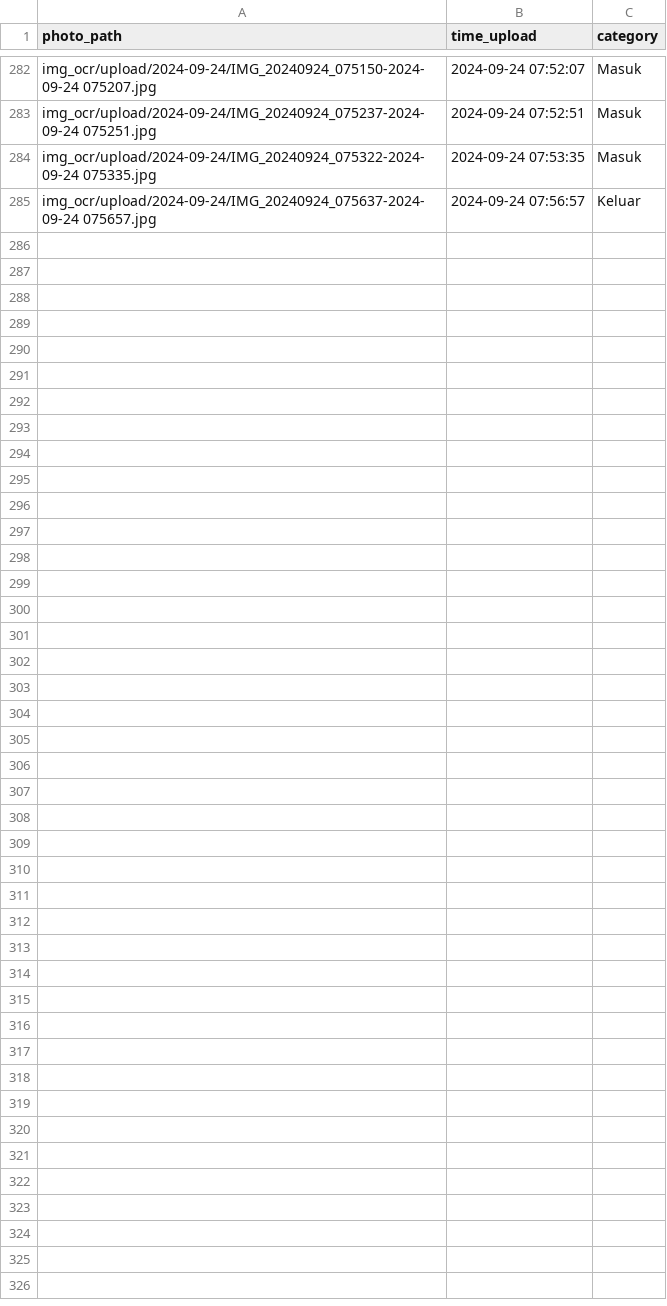
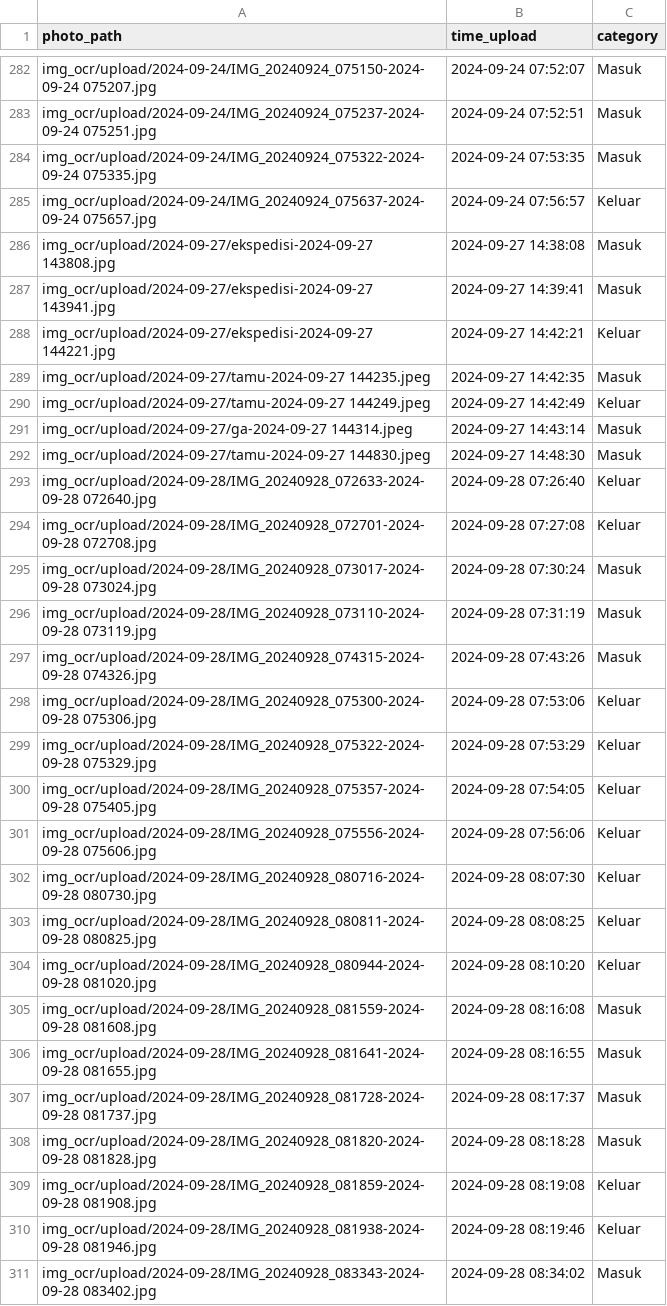
Before and after one commit to rocery/ocr_plate, a CSV file: img_ocr/upload.csv, drawn as a sheet; only a part is shown, gaps mark what is left out; the diff names each change by its address in the sheet, - before the commit and + after, or states it on an @@ line.

```diff
--- a/img_ocr/upload.csv
+++ b/img_ocr/upload.csv
+row 286: img_ocr/upload/2024-09-27/ekspedisi-2024-09-27 143808.jpg | 2024-09-27 14:38:08 | Masuk
+row 287: img_ocr/upload/2024-09-27/ekspedisi-2024-09-27 143941.jpg | 2024-09-27 14:39:41 | Masuk
+row 288: img_ocr/upload/2024-09-27/ekspedisi-2024-09-27 144221.jpg | 2024-09-27 14:42:21 | Keluar
+row 289: img_ocr/upload/2024-09-27/tamu-2024-09-27 144235.jpeg | 2024-09-27 14:42:35 | Masuk
+row 290: img_ocr/upload/2024-09-27/tamu-2024-09-27 144249.jpeg | 2024-09-27 14:42:49 | Keluar
+row 291: img_ocr/upload/2024-09-27/ga-2024-09-27 144314.jpeg | 2024-09-27 14:43:14 | Masuk
+row 292: img_ocr/upload/2024-09-27/tamu-2024-09-27 144830.jpeg | 2024-09-27 14:48:30 | Masuk
+row 293: img_ocr/upload/2024-09-28/IMG_20240928_072633-2024-09-28 072640.jpg | 2024-09-28 07:26:40 | Keluar
+row 294: img_ocr/upload/2024-09-28/IMG_20240928_072701-2024-09-28 072708.jpg | 2024-09-28 07:27:08 | Keluar
+row 295: img_ocr/upload/2024-09-28/IMG_20240928_073017-2024-09-28 073024.jpg | 2024-09-28 07:30:24 | Masuk
+row 296: img_ocr/upload/2024-09-28/IMG_20240928_073110-2024-09-28 073119.jpg | 2024-09-28 07:31:19 | Masuk
+row 297: img_ocr/upload/2024-09-28/IMG_20240928_074315-2024-09-28 074326.jpg | 2024-09-28 07:43:26 | Masuk
+row 298: img_ocr/upload/2024-09-28/IMG_20240928_075300-2024-09-28 075306.jpg | 2024-09-28 07:53:06 | Keluar
+row 299: img_ocr/upload/2024-09-28/IMG_20240928_075322-2024-09-28 075329.jpg | 2024-09-28 07:53:29 | Keluar
+row 300: img_ocr/upload/2024-09-28/IMG_20240928_075357-2024-09-28 075405.jpg | 2024-09-28 07:54:05 | Keluar
+row 301: img_ocr/upload/2024-09-28/IMG_20240928_075556-2024-09-28 075606.jpg | 2024-09-28 07:56:06 | Keluar
+row 302: img_ocr/upload/2024-09-28/IMG_20240928_080716-2024-09-28 080730.jpg | 2024-09-28 08:07:30 | Keluar
+row 303: img_ocr/upload/2024-09-28/IMG_20240928_080811-2024-09-28 080825.jpg | 2024-09-28 08:08:25 | Keluar
+row 304: img_ocr/upload/2024-09-28/IMG_20240928_080944-2024-09-28 081020.jpg | 2024-09-28 08:10:20 | Keluar
+row 305: img_ocr/upload/2024-09-28/IMG_20240928_081559-2024-09-28 081608.jpg | 2024-09-28 08:16:08 | Masuk
+row 306: img_ocr/upload/2024-09-28/IMG_20240928_081641-2024-09-28 081655.jpg | 2024-09-28 08:16:55 | Masuk
+row 307: img_ocr/upload/2024-09-28/IMG_20240928_081728-2024-09-28 081737.jpg | 2024-09-28 08:17:37 | Masuk
+row 308: img_ocr/upload/2024-09-28/IMG_20240928_081820-2024-09-28 081828.jpg | 2024-09-28 08:18:28 | Masuk
+row 309: img_ocr/upload/2024-09-28/IMG_20240928_081859-2024-09-28 081908.jpg | 2024-09-28 08:19:08 | Keluar
+row 310: img_ocr/upload/2024-09-28/IMG_20240928_081938-2024-09-28 081946.jpg | 2024-09-28 08:19:46 | Keluar
+row 311: img_ocr/upload/2024-09-28/IMG_20240928_083343-2024-09-28 083402.jpg | 2024-09-28 08:34:02 | Masuk
```
Also changed, not shown: img_ocr/ocr/all_ocr.csv, 46 other files.
